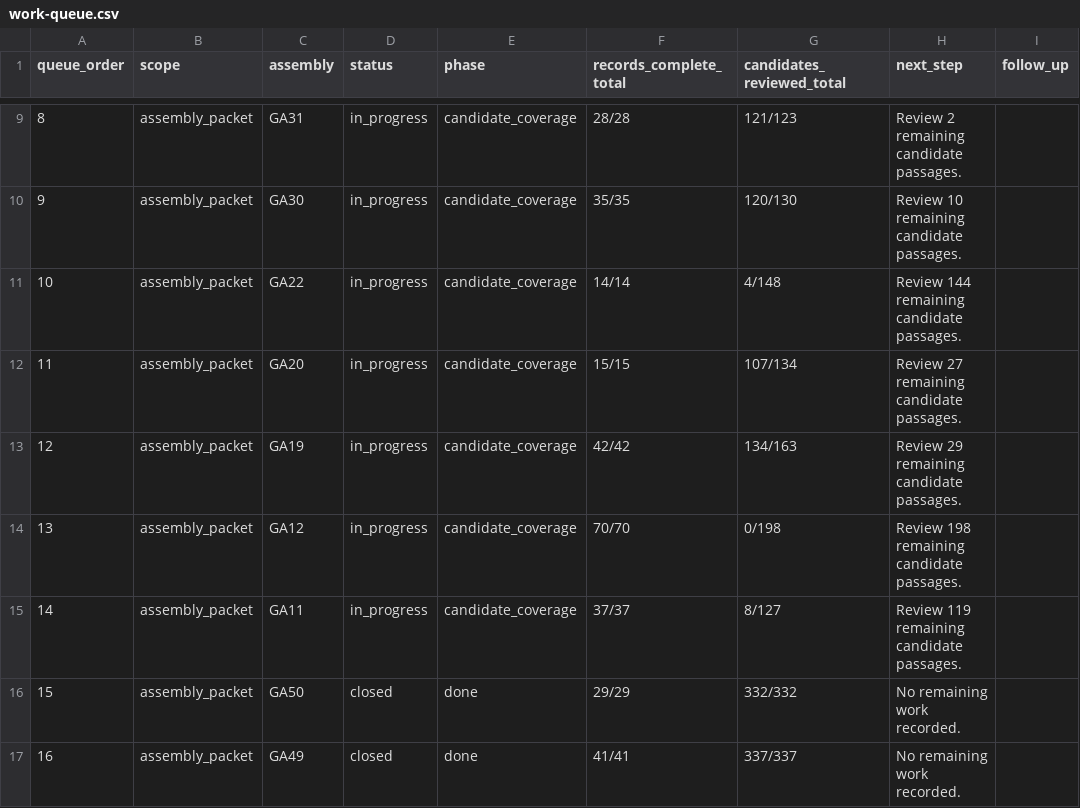
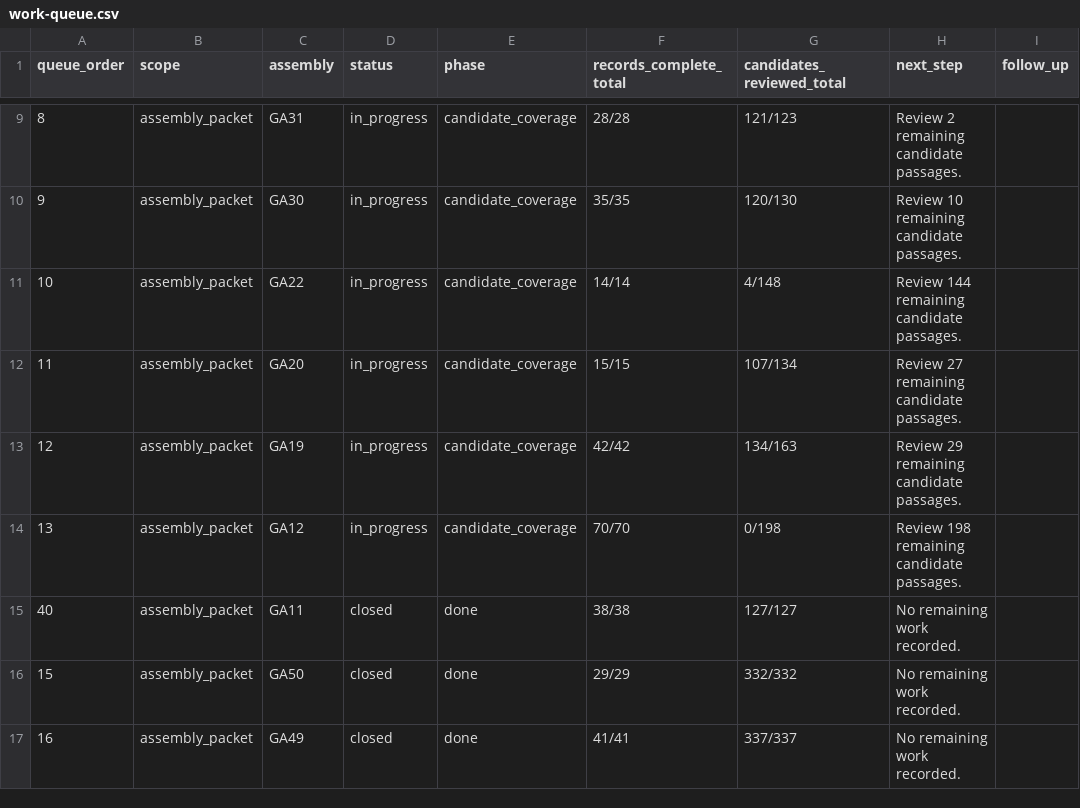
Before and after one commit to raymond-rishty/pca-ga, a CSV file: docs/overture-tracker/work-queue.csv, drawn as a sheet; only a part is shown, gaps mark what is left out; removed rows and columns are numbered as before the commit, all else as after; the diff names each change by its address in the sheet, - before the commit and + after, or states it on an @@ line.

```diff
--- a/docs/overture-tracker/work-queue.csv
+++ b/docs/overture-tracker/work-queue.csv
-row 15: 14 | assembly_packet | GA11 | in_progress | candidate_coverage | 37/37 | 8/127 | Review 119 remaining candidate passages.
+row 15: 40 | assembly_packet | GA11 | closed | done | 38/38 | 127/127 | No remaining work recorded.
```
Also changed, not shown: docs/overture-tracker/assemblies.csv, docs/overture-tracker/overtures.csv, 2 other files.
